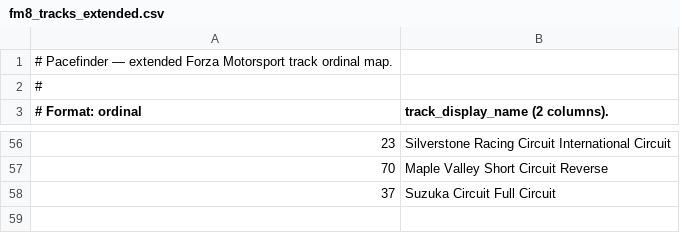
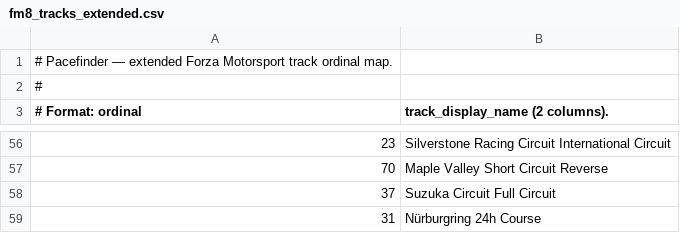
Before and after one commit to Estetika101/pacefinderapp, a CSV file: data/fm8_tracks_extended.csv, drawn as a sheet; only a part is shown, gaps mark what is left out; the diff names each change by its address in the sheet, - before the commit and + after, or states it on an @@ line.

Commit message:
fix: sessions on the longest circuits were silently discarded
A single completed lap on the Nürburgring GP+Nordschleife combined
layout ("24h Course", ~25.4km — the longest circuit in the game) can
easily exceed the hardcoded 600s lap-time sanity ceiling in a slower
car. With only one lap and that lap over 600s, close() failed both
has_enough_laps and has_valid_lap and dropped the whole session as
"insufficient data" even though the lap was real.

Replaces the five duplicated 600 magic numbers in session/manager.py
with a config.py MAX_VALID_LAP_S constant (1200s) generous enough for
the longest layout while still catching genuinely corrupted telemetry.
Also adds ordinal 31 -> "Nürburgring 24h Course" to
fm8_tracks_extended.csv — it was showing as "Track #31" because the
base community track list was never vendored into this repo.

```diff
--- a/data/fm8_tracks_extended.csv
+++ b/data/fm8_tracks_extended.csv
+row 59: 31 | Nürburgring 24h Course
```
Also changed, not shown: 3 other files.
